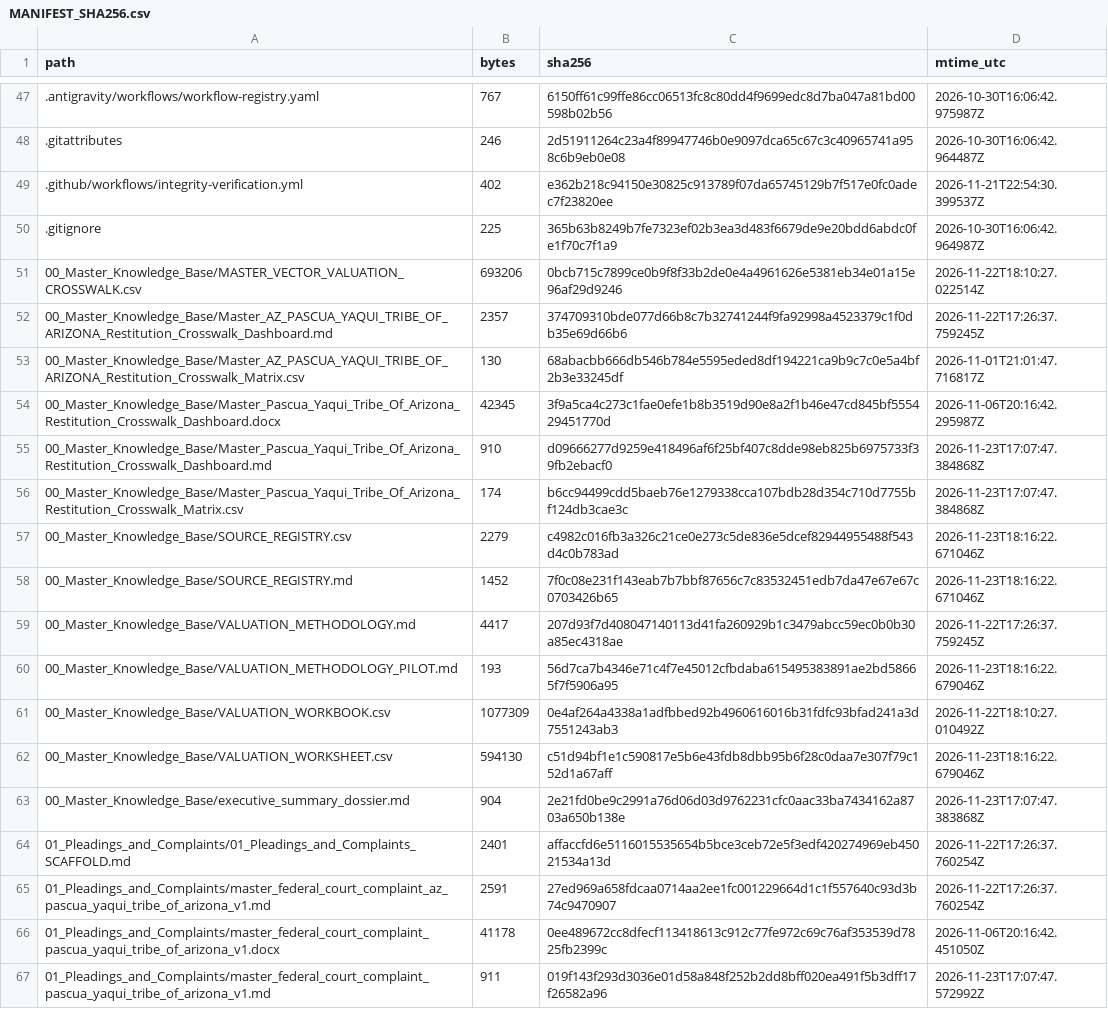
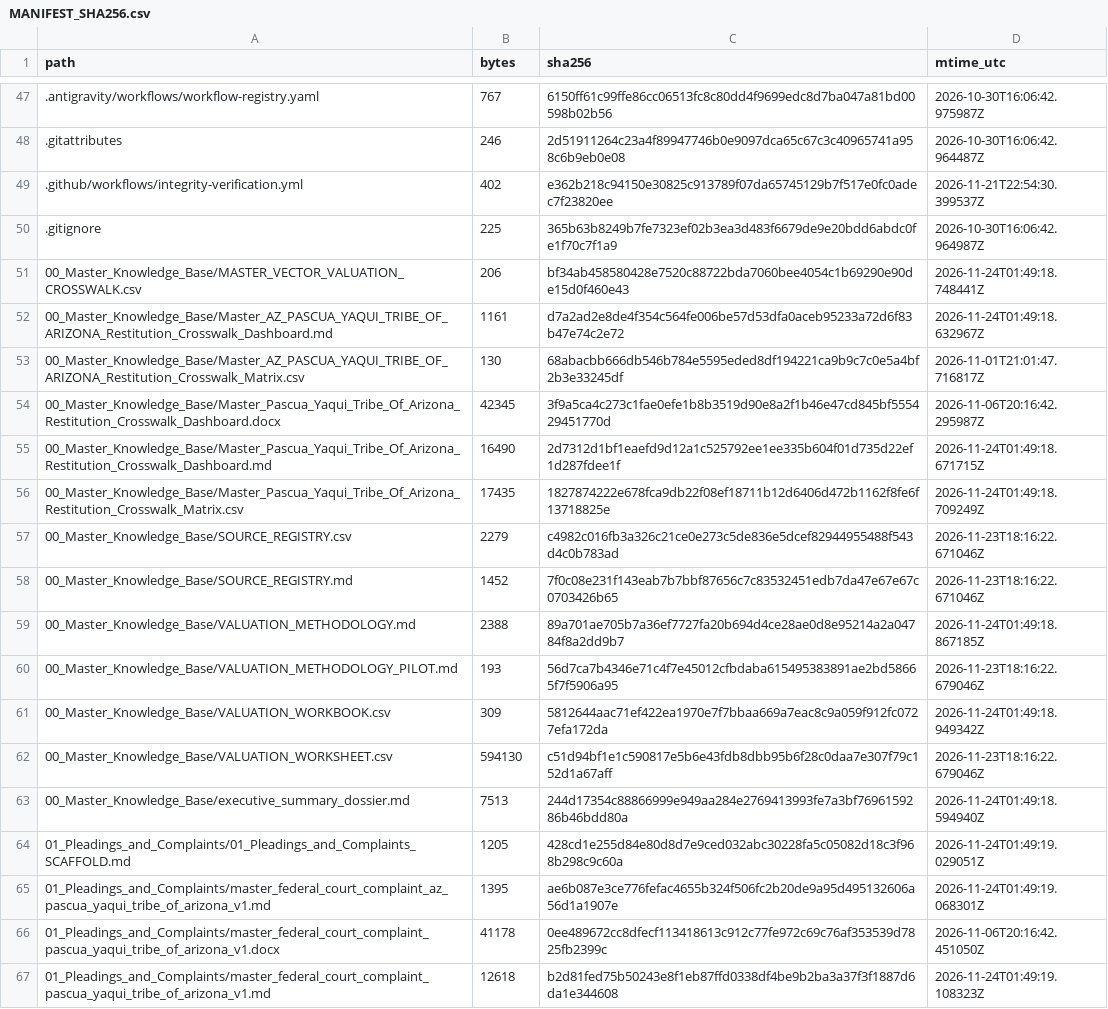
Before and after one commit to GlobalRestitutionAlliance/turtle-island-us-az-pascua-yaqui-tribe-of-arizona-master-litigation, a CSV file: 99_Archives_and_Manifests/MANIFEST_SHA256.csv, drawn as a sheet; only a part is shown, gaps mark what is left out; the diff covers the shown part only.

```diff
--- a/99_Archives_and_Manifests/MANIFEST_SHA256.csv
+++ b/99_Archives_and_Manifests/MANIFEST_SHA256.csv
@@ -50,18 +50,18 @@ path,bytes,sha256,mtime_utc
 .gitignore,225,365b63b8249b7fe7323ef02b3ea3d483f6679de9e20bdd6abdc0fe1f70c7f1a9,2026-10-30T16:06:42.964987Z
-00_Master_Knowledge_Base/MASTER_VECTOR_VALUATION_CROSSWALK.csv,693206,0bcb715c7899ce0b9f8f33b2de0e4a4961626e5381eb34e01a15e96af29d9246,2026-11-22T18:10:27.022514Z
-00_Master_Knowledge_Base/Master_AZ_PASCUA_YAQUI_TRIBE_OF_ARIZONA_Restitution_Crosswalk_Dashboard.md,2357,374709310bde077d66b8c7b32741244f9fa92998a4523379c1f0db35e69d66b6,2026-11-22T17:26:37.759245Z
+00_Master_Knowledge_Base/MASTER_VECTOR_VALUATION_CROSSWALK.csv,206,bf34ab458580428e7520c88722bda7060bee4054c1b69290e90de15d0f460e43,2026-11-24T01:49:18.748441Z
+00_Master_Knowledge_Base/Master_AZ_PASCUA_YAQUI_TRIBE_OF_ARIZONA_Restitution_Crosswalk_Dashboard.md,1161,d7a2ad2e8de4f354c564fe006be57d53dfa0aceb95233a72d6f83b47e74c2e72,2026-11-24T01:49:18.632967Z
 00_Master_Knowledge_Base/Master_AZ_PASCUA_YAQUI_TRIBE_OF_ARIZONA_Restitution_Crosswalk_Matrix.csv,130,68abacbb666db546b784e5595eded8df194221ca9b9c7c0e5a4bf2b3e33245df,2026-11-01T21:01:47.716817Z
 00_Master_Knowledge_Base/Master_Pascua_Yaqui_Tribe_Of_Arizona_Restitution_Crosswalk_Dashboard.docx,42345,3f9a5ca4c273c1fae0efe1b8b3519d90e8a2f1b46e47cd845bf555429451770d,2026-11-06T20:16:42.295987Z
-00_Master_Knowledge_Base/Master_Pascua_Yaqui_Tribe_Of_Arizona_Restitution_Crosswalk_Dashboard.md,910,d09666277d9259e418496af6f25bf407c8dde98eb825b6975733f39fb2ebacf0,2026-11-23T17:07:47.384868Z
-00_Master_Knowledge_Base/Master_Pascua_Yaqui_Tribe_Of_Arizona_Restitution_Crosswalk_Matrix.csv,174,b6cc94499cdd5baeb76e1279338cca107bdb28d354c710d7755bf124db3cae3c,2026-11-23T17:07:47.384868Z
+00_Master_Knowledge_Base/Master_Pascua_Yaqui_Tribe_Of_Arizona_Restitution_Crosswalk_Dashboard.md,16490,2d7312d1bf1eaefd9d12a1c525792ee1ee335b604f01d735d22ef1d287fdee1f,2026-11-24T01:49:18.671715Z
+00_Master_Knowledge_Base/Master_Pascua_Yaqui_Tribe_Of_Arizona_Restitution_Crosswalk_Matrix.csv,17435,1827874222e678fca9db22f08ef18711b12d6406d472b1162f8fe6f13718825e,2026-11-24T01:49:18.709249Z
 00_Master_Knowledge_Base/SOURCE_REGISTRY.csv,2279,c4982c016fb3a326c21ce0e273c5de836e5dcef82944955488f543d4c0b783ad,2026-11-23T18:16:22.671046Z
 00_Master_Knowledge_Base/SOURCE_REGISTRY.md,1452,7f0c08e231f143eab7b7bbf87656c7c83532451edb7da47e67e67c0703426b65,2026-11-23T18:16:22.671046Z
-00_Master_Knowledge_Base/VALUATION_METHODOLOGY.md,4417,207d93f7d408047140113d41fa260929b1c3479abcc59ec0b0b30a85ec4318ae,2026-11-22T17:26:37.759245Z
+00_Master_Knowledge_Base/VALUATION_METHODOLOGY.md,2388,89a701ae705b7a36ef7727fa20b694d4ce28ae0d8e95214a2a04784f8a2dd9b7,2026-11-24T01:49:18.867185Z
 00_Master_Knowledge_Base/VALUATION_METHODOLOGY_PILOT.md,193,56d7ca7b4346e71c4f7e45012cfbdaba615495383891ae2bd58665f7f5906a95,2026-11-23T18:16:22.679046Z
-00_Master_Knowledge_Base/VALUATION_WORKBOOK.csv,1077309,0e4af264a4338a1adfbbed92b4960616016b31fdfc93bfad241a3d7551243ab3,2026-11-22T18:10:27.010492Z
+00_Master_Knowledge_Base/VALUATION_WORKBOOK.csv,309,5812644aac71ef422ea1970e7f7bbaa669a7eac8c9a059f912fc0727efa172da,2026-11-24T01:49:18.949342Z
 00_Master_Knowledge_Base/VALUATION_WORKSHEET.csv,594130,c51d94bf1e1c590817e5b6e43fdb8dbb95b6f28c0daa7e307f79c152d1a67aff,2026-11-23T18:16:22.679046Z
-00_Master_Knowledge_Base/executive_summary_dossier.md,904,2e21fd0be9c2991a76d06d03d9762231cfc0aac33ba7434162a8703a650b138e,2026-11-23T17:07:47.383868Z
-01_Pleadings_and_Complaints/01_Pleadings_and_Complaints_SCAFFOLD.md,2401,affaccfd6e5116015535654b5bce3ceb72e5f3edf420274969eb45021534a13d,2026-11-22T17:26:37.760254Z
-01_Pleadings_and_Complaints/master_federal_court_complaint_az_pascua_yaqui_tribe_of_arizona_v1.md,2591,27ed969a658fdcaa0714aa2ee1fc001229664d1c1f557640c93d3b74c9470907,2026-11-22T17:26:37.760254Z
+00_Master_Knowledge_Base/executive_summary_dossier.md,7513,244d17354c88866999e949aa284e2769413993fe7a3bf7696159286b46bdd80a,2026-11-24T01:49:18.594940Z
+01_Pleadings_and_Complaints/01_Pleadings_and_Complaints_SCAFFOLD.md,1205,428cd1e255d84e80d8d7e9ced032abc30228fa5c05082d18c3f968b298c9c60a,2026-11-24T01:49:19.029051Z
+01_Pleadings_and_Complaints/master_federal_court_complaint_az_pascua_yaqui_tribe_of_arizona_v1.md,1395,ae6b087e3ce776fefac4655b324f506fc2b20de9a95d495132606a56d1a1907e,2026-11-24T01:49:19.068301Z
 01_Pleadings_and_Complaints/master_federal_court_complaint_pascua_yaqui_tribe_of_arizona_v1.docx,41178,0ee489672cc8dfecf113418613c912c77fe972c69c76af353539d7825fb2399c,2026-11-06T20:16:42.451050Z
-01_Pleadings_and_Complaints/master_federal_court_complaint_pascua_yaqui_tribe_of_arizona_v1.md,911,019f143f293d3036e01d58a848f252b2dd8bff020ea491f5b3dff17f26582a96,2026-11-23T17:07:47.572992Z
+01_Pleadings_and_Complaints/master_federal_court_complaint_pascua_yaqui_tribe_of_arizona_v1.md,12618,b2d81fed75b50243e8f1eb87ffd0338df4be9b2ba3a37f3f1887d6da1e344608,2026-11-24T01:49:19.108323Z
```
Also changed, not shown: 80 edited cells elsewhere in this file, 37 other files.
